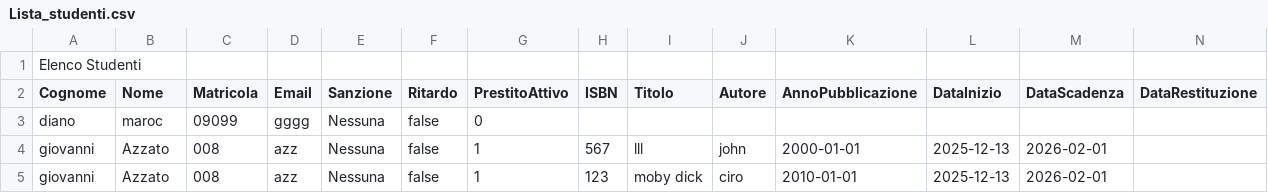
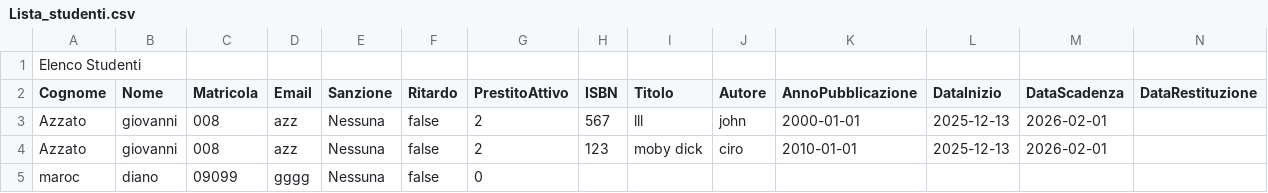
Before and after one commit to marcodiano72/Progetto-Biblioteca-gruppo-01, a CSV file: Lista_studenti.csv, drawn as a sheet.

```diff
--- a/Lista_studenti.csv
+++ b/Lista_studenti.csv
@@ -2,4 +2,4 @@ Elenco Studenti
 Cognome; Nome; Matricola; Email; Sanzione; Ritardo; PrestitoAttivo; ISBN; Titolo; Autore; AnnoPubblicazione; DataInizio; DataScadenza; DataRestituzione
-diano;maroc;09099;gggg;Nessuna;false;0;;;;;;;;
-giovanni;Azzato;008;azz;Nessuna;false;1;567;lll;john;2000-01-01;2025-12-13;2026-02-01;
-giovanni;Azzato;008;azz;Nessuna;false;1;123;moby dick;ciro;2010-01-01;2025-12-13;2026-02-01;
+Azzato;giovanni;008;azz;Nessuna;false;2;567;lll;john;2000-01-01;2025-12-13;2026-02-01;
+Azzato;giovanni;008;azz;Nessuna;false;2;123;moby dick;ciro;2010-01-01;2025-12-13;2026-02-01;
+maroc;diano;09099;gggg;Nessuna;false;0;;;;;;;;
```
Also changed, not shown: 1 other file.
